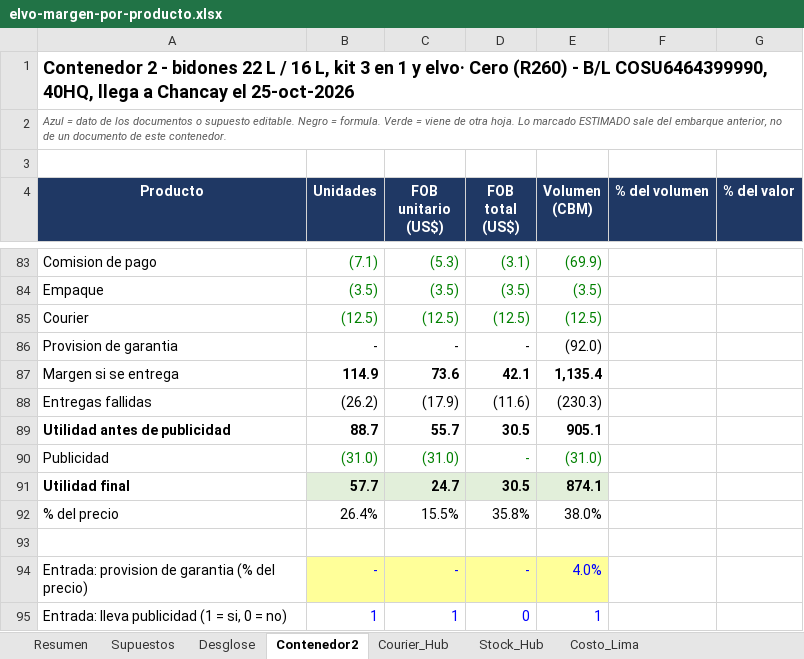
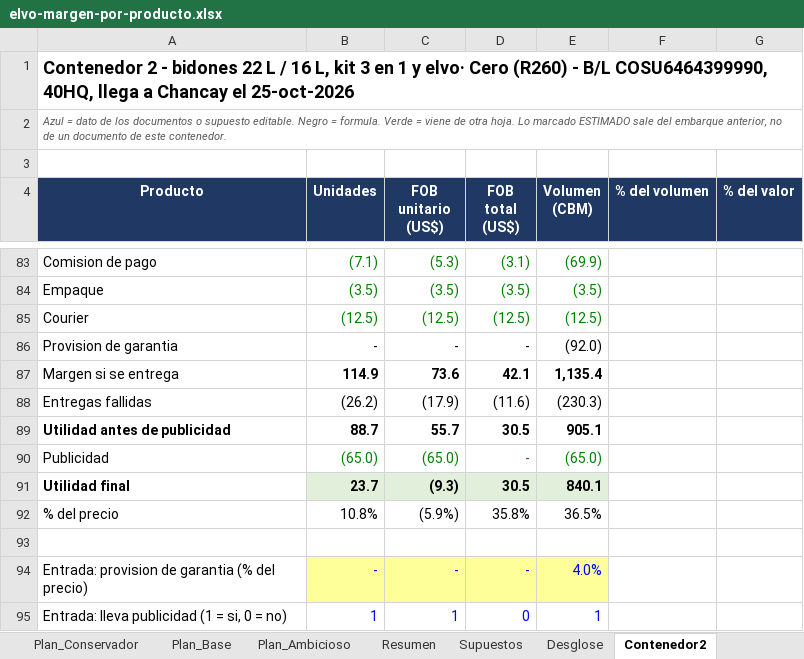
Before and after one commit to angelvalcarcela-tech/elvo-creating, an Excel workbook: analisis/elvo-margen-por-producto.xlsx, sheet Contenedor2, drawn as a sheet; only a part is shown, gaps mark what is left out; values as stored, in another font and other column widths than the file's, no borders; the diff names each change by its address in the sheet, - before the commit and + after, or states it on an @@ line.

```diff
--- a/analisis/elvo-margen-por-producto.xlsx (sheet Contenedor2)
+++ b/analisis/elvo-margen-por-producto.xlsx (sheet Contenedor2)
+sheet tab: Plan_Conservador
+sheet tab: Plan_Base
+sheet tab: Plan_Ambicioso
-B90 (Unidades): (31.0)
+B90 (Unidades): (65.0)
-C90 (FOB unitario (US$)): (31.0)
+C90 (FOB unitario (US$)): (65.0)
-E90 (Volumen (CBM)): (31.0)
+E90 (Volumen (CBM)): (65.0)
-B91 (Unidades): 57.7
+B91 (Unidades): 23.7
-C91 (FOB unitario (US$)): 24.7
+C91 (FOB unitario (US$)): (9.3)
-E91 (Volumen (CBM)): 874.1
+E91 (Volumen (CBM)): 840.1
-B92 (Unidades): 26.4%
+B92 (Unidades): 10.8%
-C92 (FOB unitario (US$)): 15.5%
+C92 (FOB unitario (US$)): (5.9%)
-E92 (Volumen (CBM)): 38.0%
+E92 (Volumen (CBM)): 36.5%
```
Also changed, not shown: sheet Desglose, sheet Resumen, sheet Supuestos, other sheet tabs.
